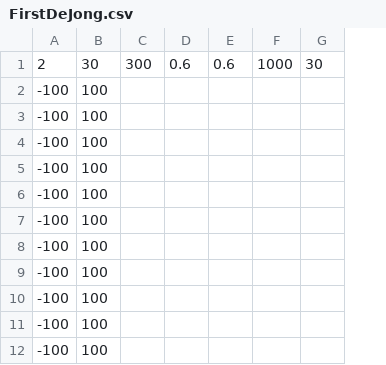
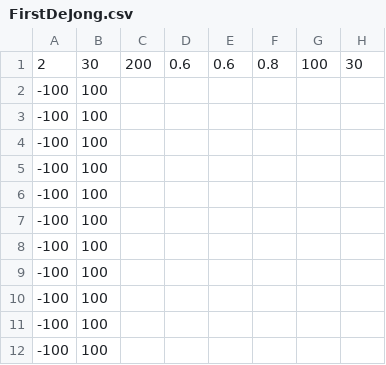
Before and after one commit to harrisoningrambate/CS-471, a CSV file: Project3/src/input/FirstDeJong.csv, drawn as a sheet; only a part is shown; removed rows and columns are numbered as before the commit, all else as after; the diff names each change by its address in the sheet, - before the commit and + after, or states it on an @@ line.

```diff
--- a/Project3/src/input/FirstDeJong.csv
+++ b/Project3/src/input/FirstDeJong.csv
-column C, row 1: 300
+column C, row 1: 200
-column F, row 1: 1000
+column F, row 1: 0.8
+column G, row 1: 100
```
Also changed, not shown: Project3/src/input/AckleyOne.csv, Project3/src/input/AckleyTwo.csv, 10 other files.
